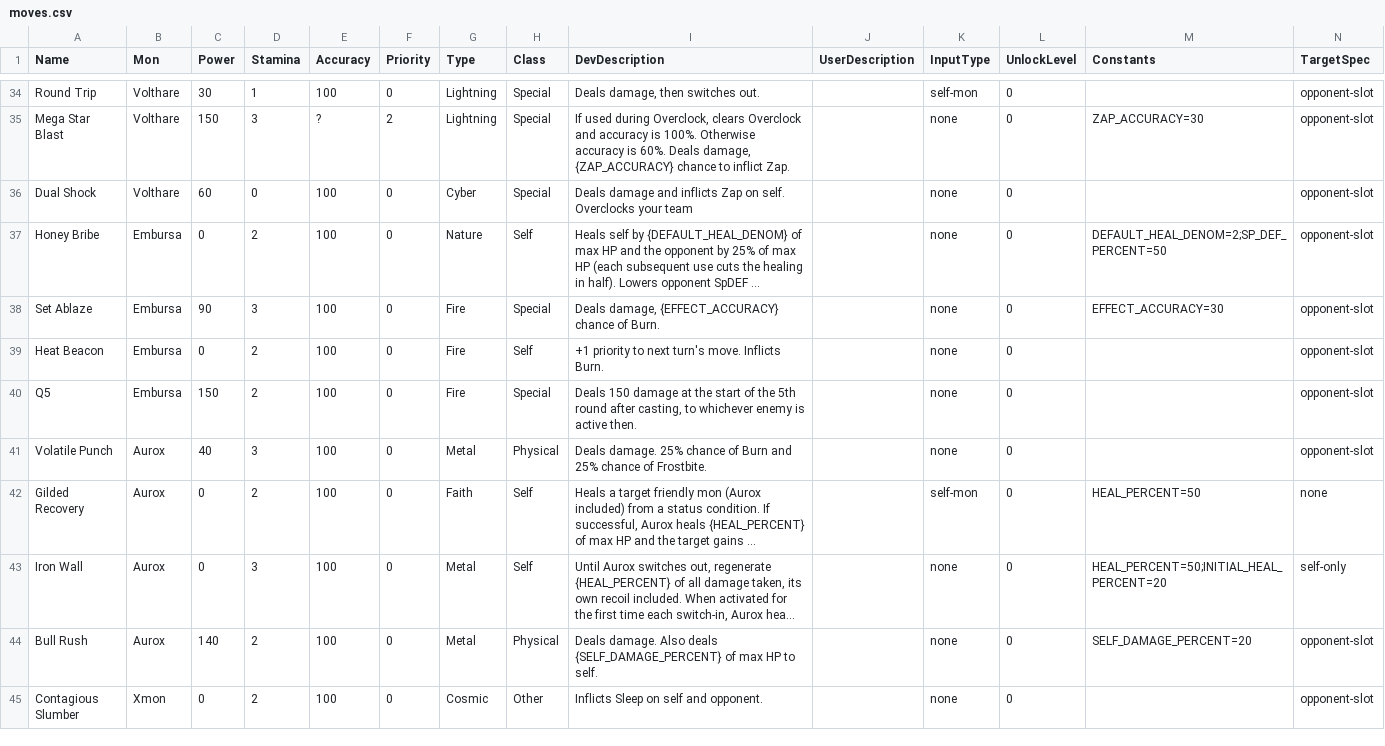
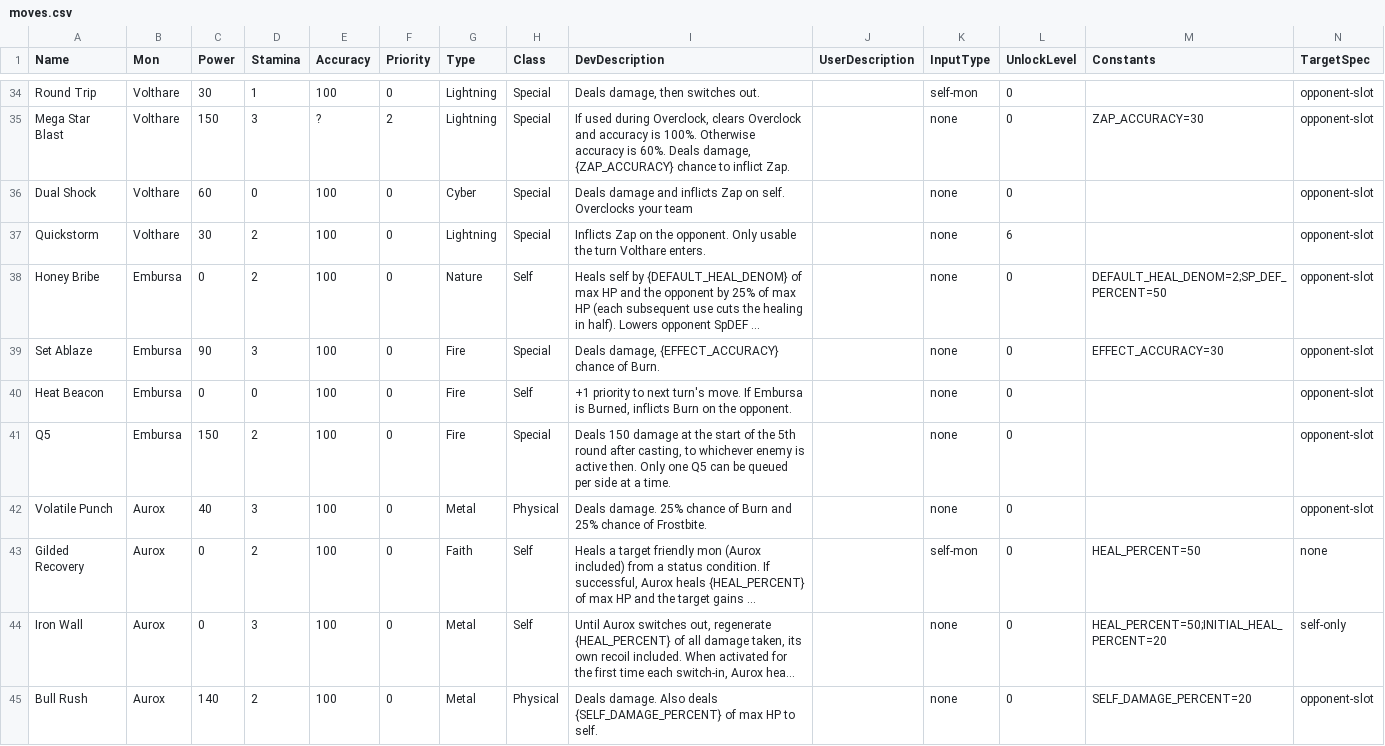
Before and after one commit to stompgg/chomp, a CSV file: drool/moves.csv, drawn as a sheet; only a part is shown, gaps mark what is left out; the shorter side is filled out with more unchanged rows; long unchanged cells end in …; addresses are those after the commit; the diff covers the shown part only; the diff names each change by its address in the sheet, - before the commit and + after, or states it on an @@ line.

Commit message:
clean up moves

```diff
--- a/drool/moves.csv
+++ b/drool/moves.csv
+row 37: Quickstorm | Volthare | 30 | 2 | 100 | 0 | Lightning | Special | Inflicts Zap on the opponent. Only usable the turn Volthare enters. |  | none | 6 |  | opponent-slot
-D40 (Stamina): 2
+D40 (Stamina): 0
-I40 (DevDescription): …turn's move. Inflicts Burn.
+I40 (DevDescription): …turn's move. If Embursa is Burned, inflicts Burn on the opponent.
-I41 (DevDescription): …active then.
+I41 (DevDescription): …active then. Only one Q5 can be queued per side at a time.
```
Also changed, not shown: 1 added row and 7 edited cells elsewhere in this file, drool/abilities.csv, 20 other files.
